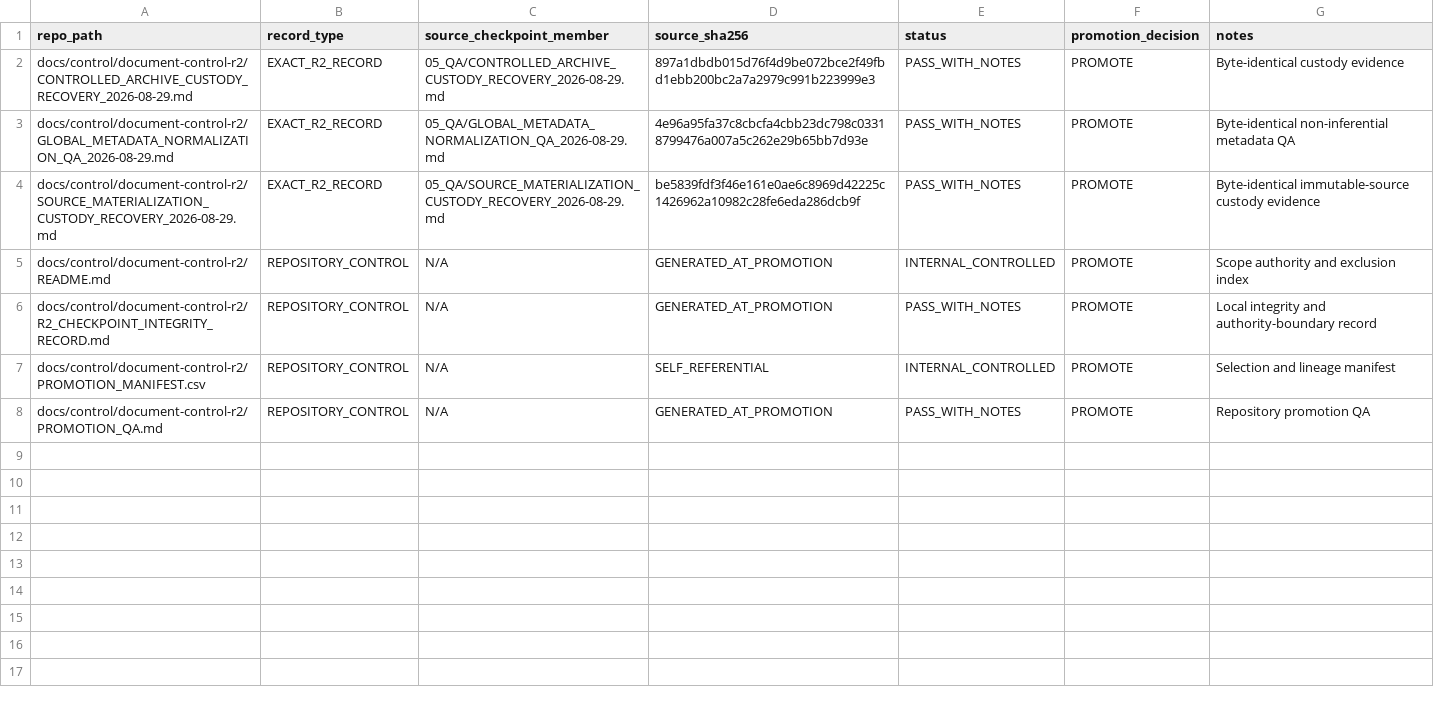
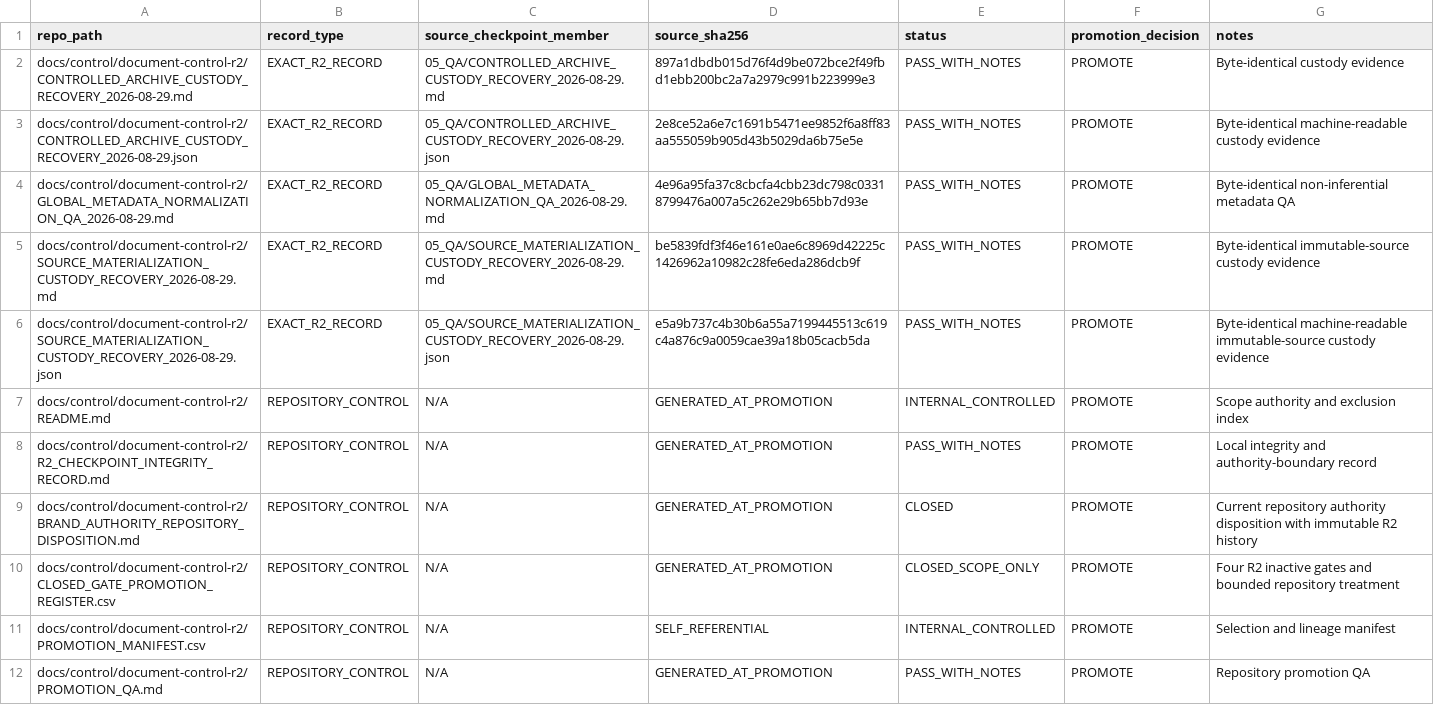
Before and after one commit to CedricxM/EMOPET, a CSV file: docs/control/document-control-r2/PROMOTION_MANIFEST.csv, drawn as a sheet; the diff names each change by its address in the sheet, - before the commit and + after, or states it on an @@ line.

Commit message:
docs(control): complete closed custody gate evidence
Add machine-readable custody records, map all four inactive R2 gates, and reconcile the historical R2 brand closure with the repository's current rebrand authority.

Closure scope remains bounded. No package, transmission, publication, manufacturing, or mass-conversion gate is promoted.

```diff
--- a/docs/control/document-control-r2/PROMOTION_MANIFEST.csv
+++ b/docs/control/document-control-r2/PROMOTION_MANIFEST.csv
+row 3: docs/control/document-control-r2/CONTROLLED_ARCHIVE_CUSTODY_RECOVERY_2026-08-29.json | EXACT_R2_RECORD | 05_QA/CONTROLLED_ARCHIVE_CUSTODY_RECOVERY_2026-08-29.json | 2e8ce52a6e7c1691b5471ee9852f6a8ff83aa555059b905d43b5029da6b75e5e | PASS_WITH_NOTES | PROMOTE | Byte-identical machine-readable custody evidence
+row 6: docs/control/document-control-r2/SOURCE_MATERIALIZATION_CUSTODY_RECOVERY_2026-08-29.json | EXACT_R2_RECORD | 05_QA/SOURCE_MATERIALIZATION_CUSTODY_RECOVERY_2026-08-29.json | e5a9b737c4b30b6a55a7199445513c619c4a876c9a0059cae39a18b05cacb5da | PASS_WITH_NOTES | PROMOTE | Byte-identical machine-readable immutable-source custody evidence
+row 9: docs/control/document-control-r2/BRAND_AUTHORITY_REPOSITORY_DISPOSITION.md | REPOSITORY_CONTROL | N/A | GENERATED_AT_PROMOTION | CLOSED | PROMOTE | Current repository authority disposition with immutable R2 history
+row 10: docs/control/document-control-r2/CLOSED_GATE_PROMOTION_REGISTER.csv | REPOSITORY_CONTROL | N/A | GENERATED_AT_PROMOTION | CLOSED_SCOPE_ONLY | PROMOTE | Four R2 inactive gates and bounded repository treatment
```
Also changed, not shown: 7 other files.
